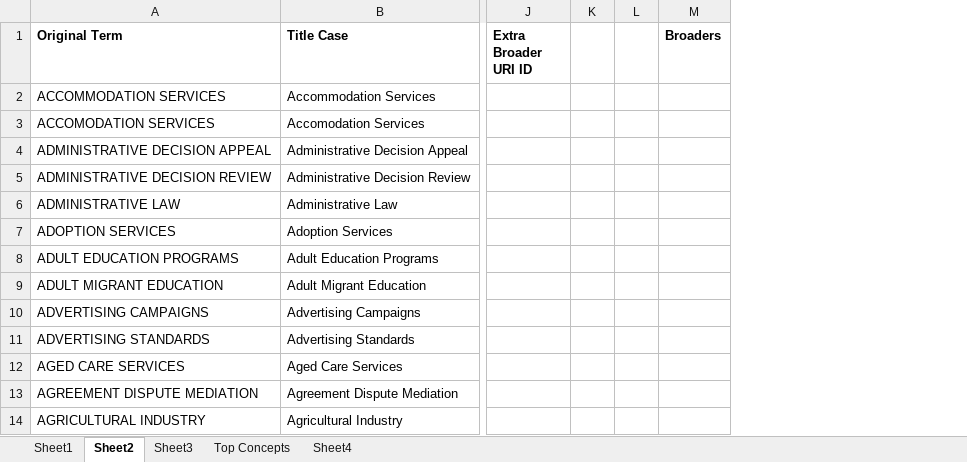
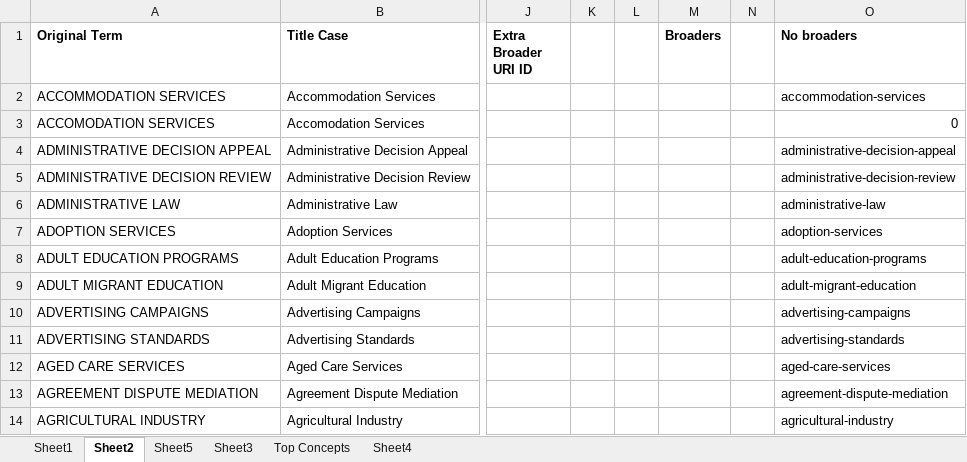
Before and after one commit to nicholascar/crs-th, an Excel workbook: CRS_Thesaurus.xlsx, sheet Sheet2, drawn as a sheet; only a part is shown, gaps mark what is left out; values as stored, in another font and other column widths than the file's, no borders; the diff names each change by its address in the sheet, - before the commit and + after, or states it on an @@ line.

```diff
--- a/CRS_Thesaurus.xlsx (sheet Sheet2)
+++ b/CRS_Thesaurus.xlsx (sheet Sheet2)
+sheet tab: Sheet5
+column N, empty
+column O (No broaders), rows 2-14: accommodation-services | 0 | administrative-decision-appeal | administrative-decision-review | administrative-law | adoption-services | adult-education-programs | adult-migrant-education | advertising-campaigns | advertising-standards | aged-care-services | agreement-dispute-mediation | agricultural-industry
```
Also changed, not shown: 2 other files.
